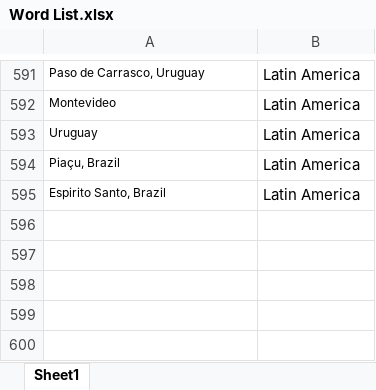
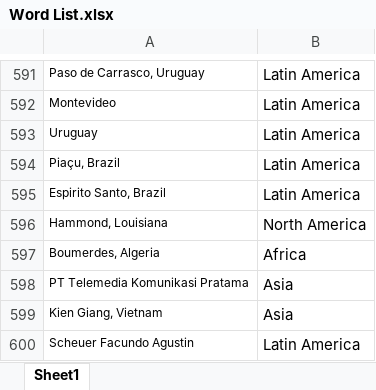
Before and after one commit to admacpherson/Continuous-Word-Cloud, an Excel workbook: Readership Reports/Word List.xlsx, sheet Sheet1, drawn as a sheet; only a part is shown, gaps mark what is left out; values as stored, in another font and other column widths than the file's, no borders; the diff names each change by its address in the sheet, - before the commit and + after, or states it on an @@ line.

Commit message:
Update readership

```diff
--- a/Readership Reports/Word List.xlsx (sheet Sheet1)
+++ b/Readership Reports/Word List.xlsx (sheet Sheet1)
+row 596: Hammond, Louisiana | North America
+row 597: Boumerdes, Algeria | Africa
+row 598: PT Telemedia Komunikasi Pratama | Asia
+row 599: Kien Giang, Vietnam | Asia
+row 600: Scheuer Facundo Agustin | Latin America
```
Also changed, not shown: Readership Reports/Places.xlsx, 1 other file.
